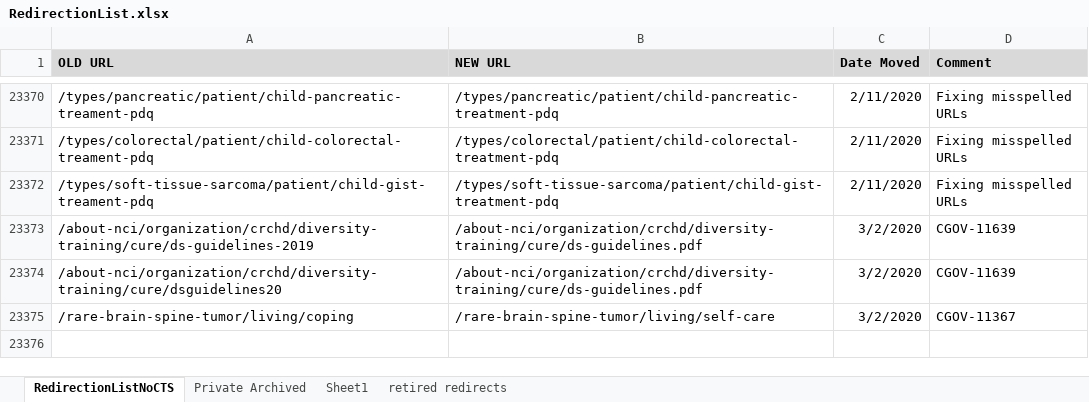
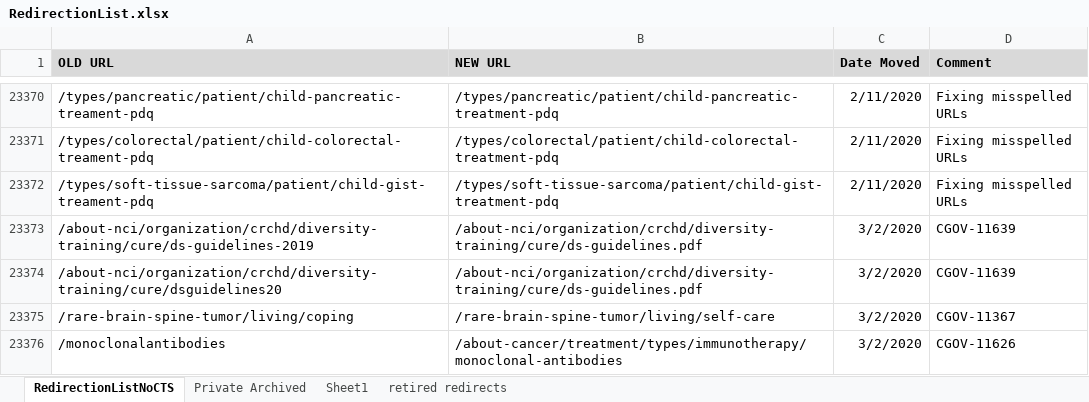
Before and after one commit to NCIOCPL/wcms-content, an Excel workbook: redirection-list/RedirectionList.xlsx, sheet RedirectionListNoCTS, drawn as a sheet; only a part is shown, gaps mark what is left out; values as stored, in another font and other column widths than the file's, no borders; conditional formats not drawn; the diff names each change by its address in the sheet, - before the commit and + after, or states it on an @@ line.

Commit message:
CGOV-11626 - Monoclonal Antibodies Promo URL
CGOV-11626 - Monoclonal Antibodies Promo URL

```diff
--- a/redirection-list/RedirectionList.xlsx (sheet RedirectionListNoCTS)
+++ b/redirection-list/RedirectionList.xlsx (sheet RedirectionListNoCTS)
+row 23376: /monoclonalantibodies | /about-cancer/treatment/types/immunotherapy/monoclonal-antibodies | 3/2/2020 | CGOV-11626
```
Also changed, not shown: 2 other files.
